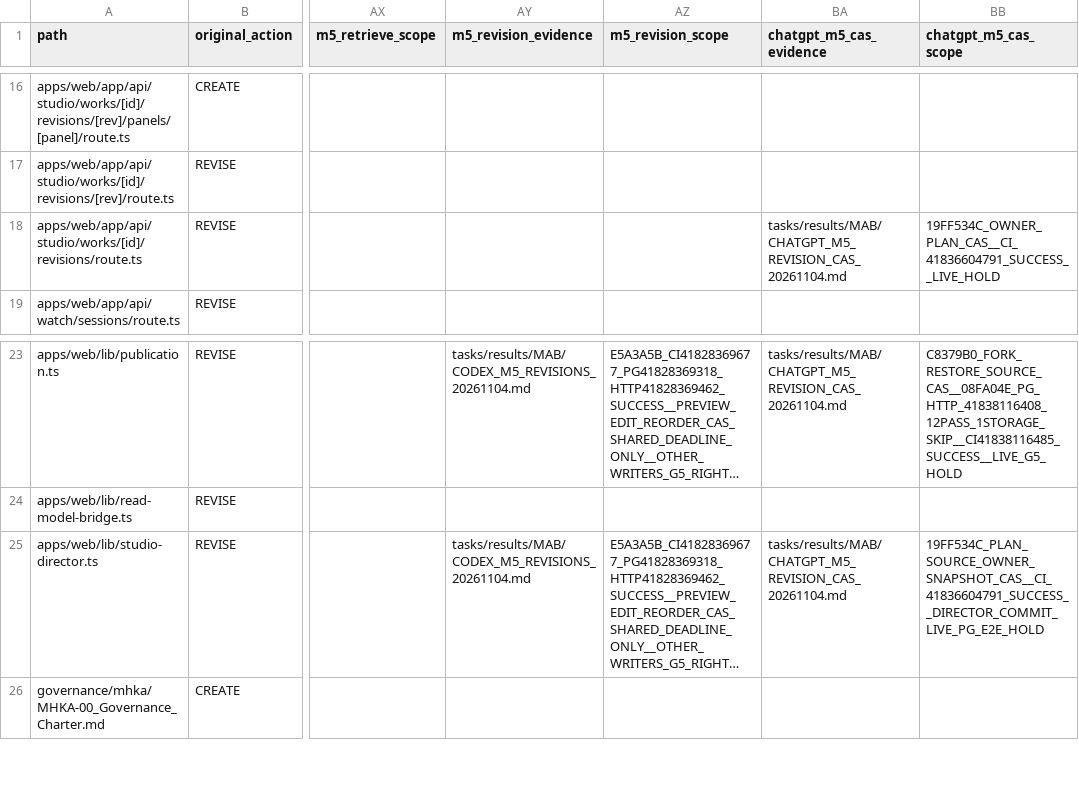
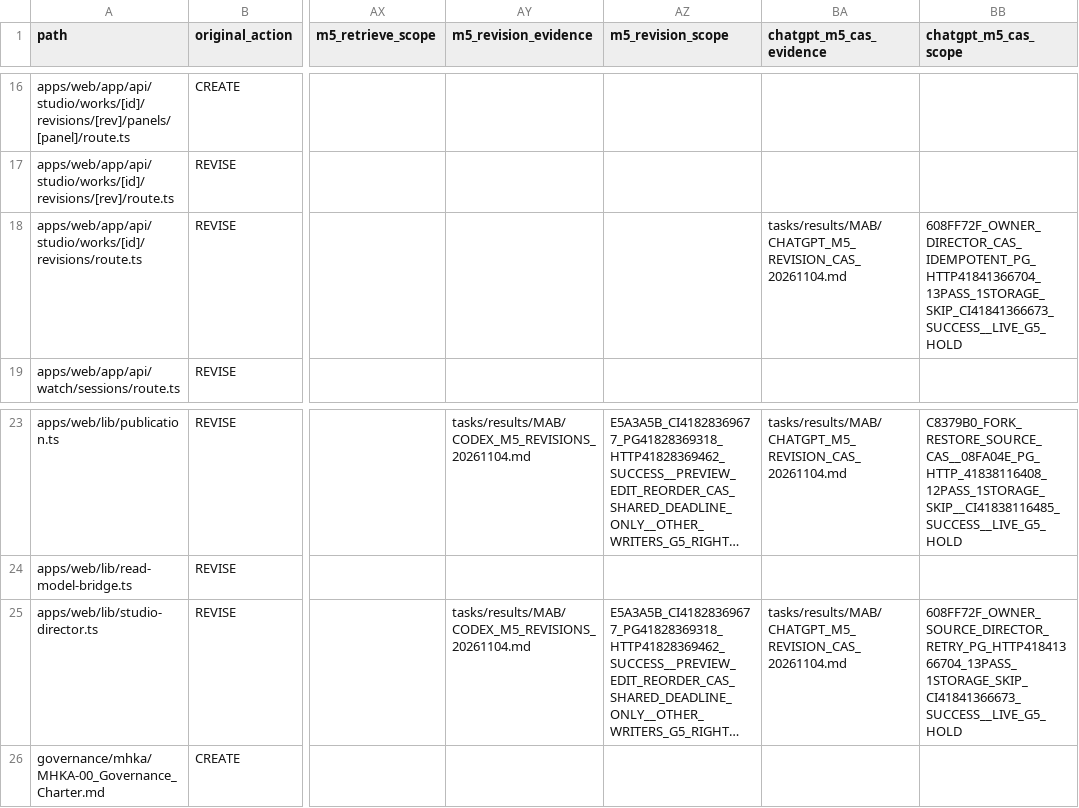
Before and after one commit to xiezuojie03-web/mohen-agent-2.0, a CSV file: tasks/implementation/MAB/target-diff.csv, drawn as a sheet; only a part is shown, gaps mark what is left out; long unchanged cells end in …; the diff names each change by its address in the sheet, - before the commit and + after, or states it on an @@ line.

Commit message:
docs(mab): record verified director CAS HTTP evidence and retain G5 hold

```diff
--- a/tasks/implementation/MAB/target-diff.csv
+++ b/tasks/implementation/MAB/target-diff.csv
-BB18 (chatgpt_m5_cas_scope): 19FF534C_OWNER_PLAN_CAS__CI_41836604791_SUCCESS__LIVE_HOLD
+BB18 (chatgpt_m5_cas_scope): 608FF72F_OWNER_DIRECTOR_CAS_IDEMPOTENT_PG_HTTP41841366704_13PASS_1STORAGE_SKIP_CI41841366673_SUCCESS__LIVE_G5_HOLD
-BB25 (chatgpt_m5_cas_scope): 19FF534C_PLAN_SOURCE_OWNER_SNAPSHOT_CAS__CI_41836604791_SUCCESS__DIRECTOR_COMMIT_LIVE_PG_E2E_HOLD
+BB25 (chatgpt_m5_cas_scope): 608FF72F_OWNER_SOURCE_DIRECTOR_RETRY_PG_HTTP41841366704_13PASS_1STORAGE_SKIP_CI41841366673_SUCCESS__LIVE_G5_HOLD
```
Also changed, not shown: 4 other files.
